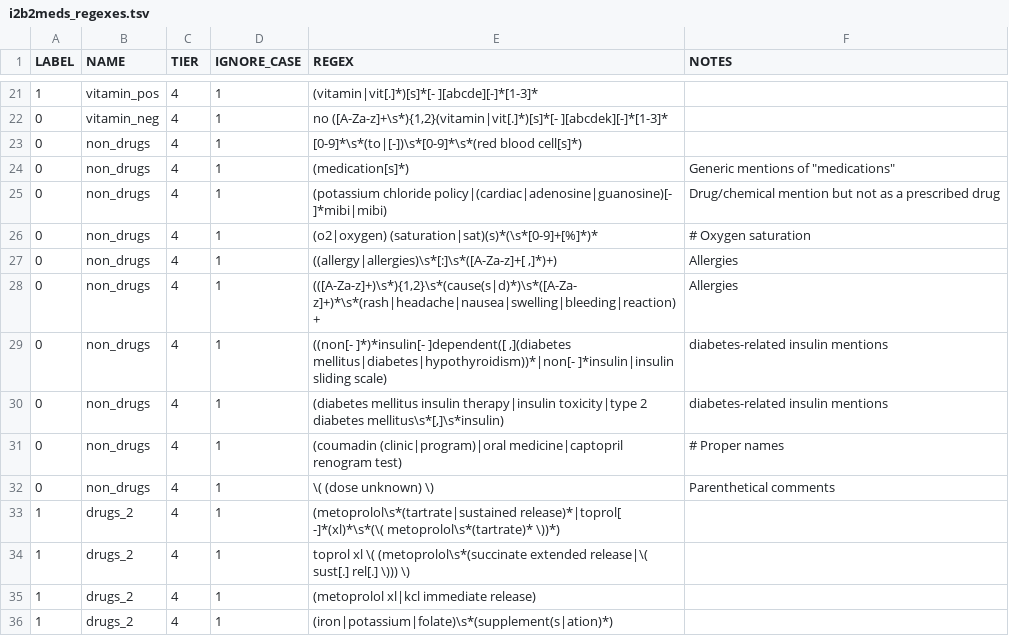
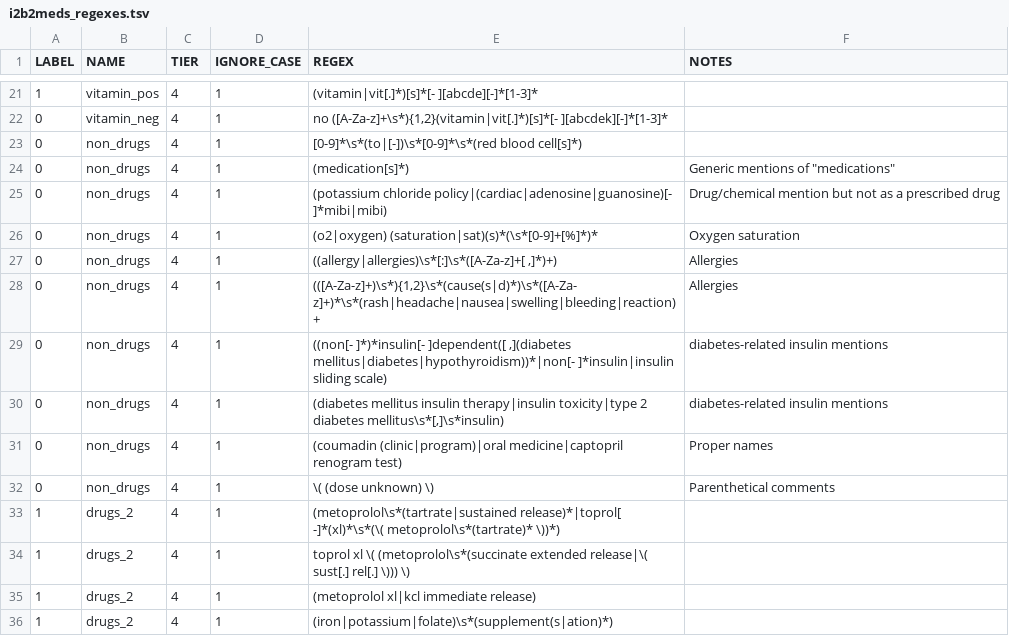
Before and after one commit to som-shahlab/trove, a TSV file: applications/i2b2_drugs/i2b2meds_regexes.tsv, drawn as a sheet; only a part is shown, gaps mark what is left out; the diff names each change by its address in the sheet, - before the commit and + after, or states it on an @@ line.

Commit message:
More fixes to application regexes

```diff
--- a/applications/i2b2_drugs/i2b2meds_regexes.tsv
+++ b/applications/i2b2_drugs/i2b2meds_regexes.tsv
-F26 (NOTES): # Oxygen saturation
+F26 (NOTES): Oxygen saturation
-F31 (NOTES): # Proper names
+F31 (NOTES): Proper names
```
Also changed, not shown: applications/shareclef2014/shareclef_regexes.tsv, 1 other file.
